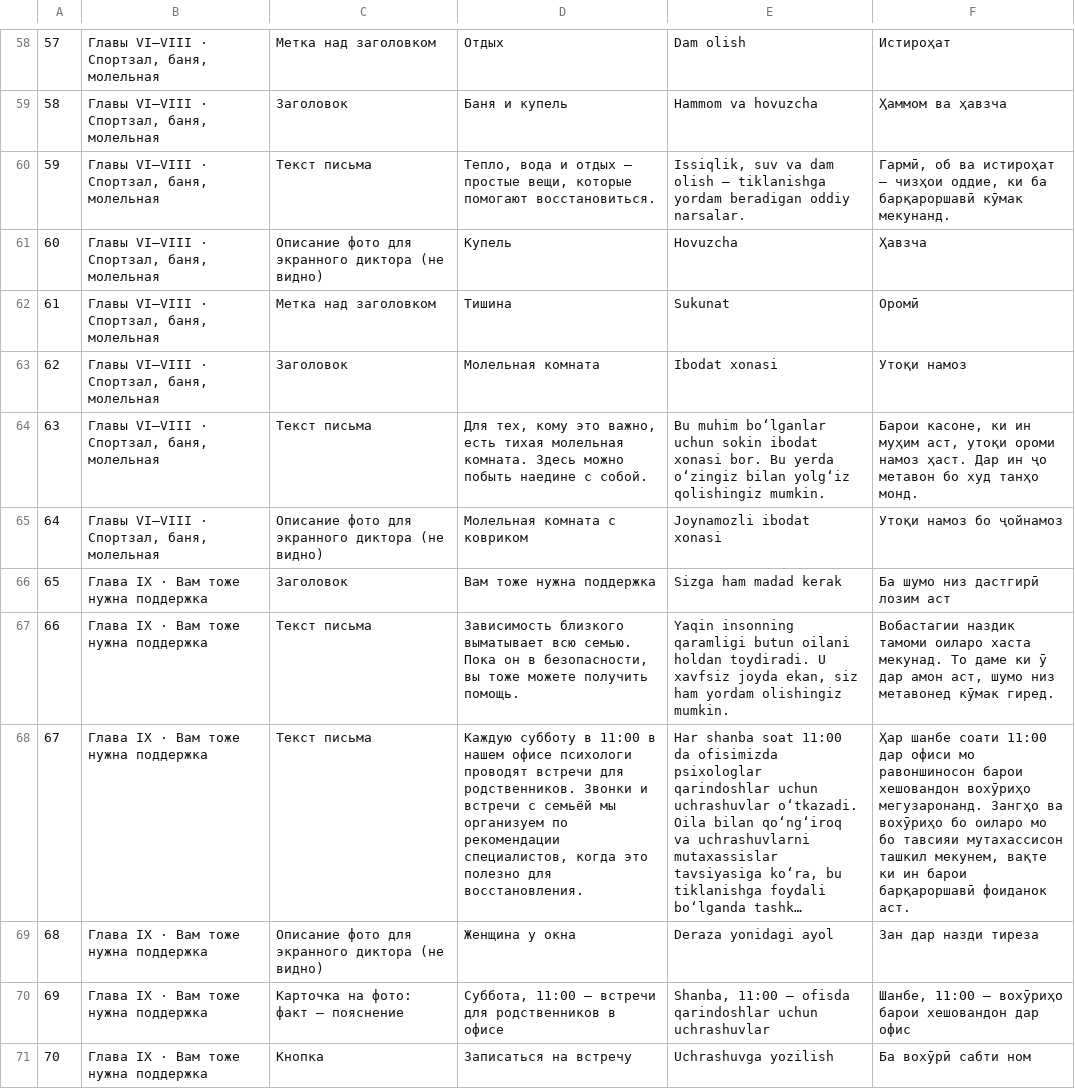
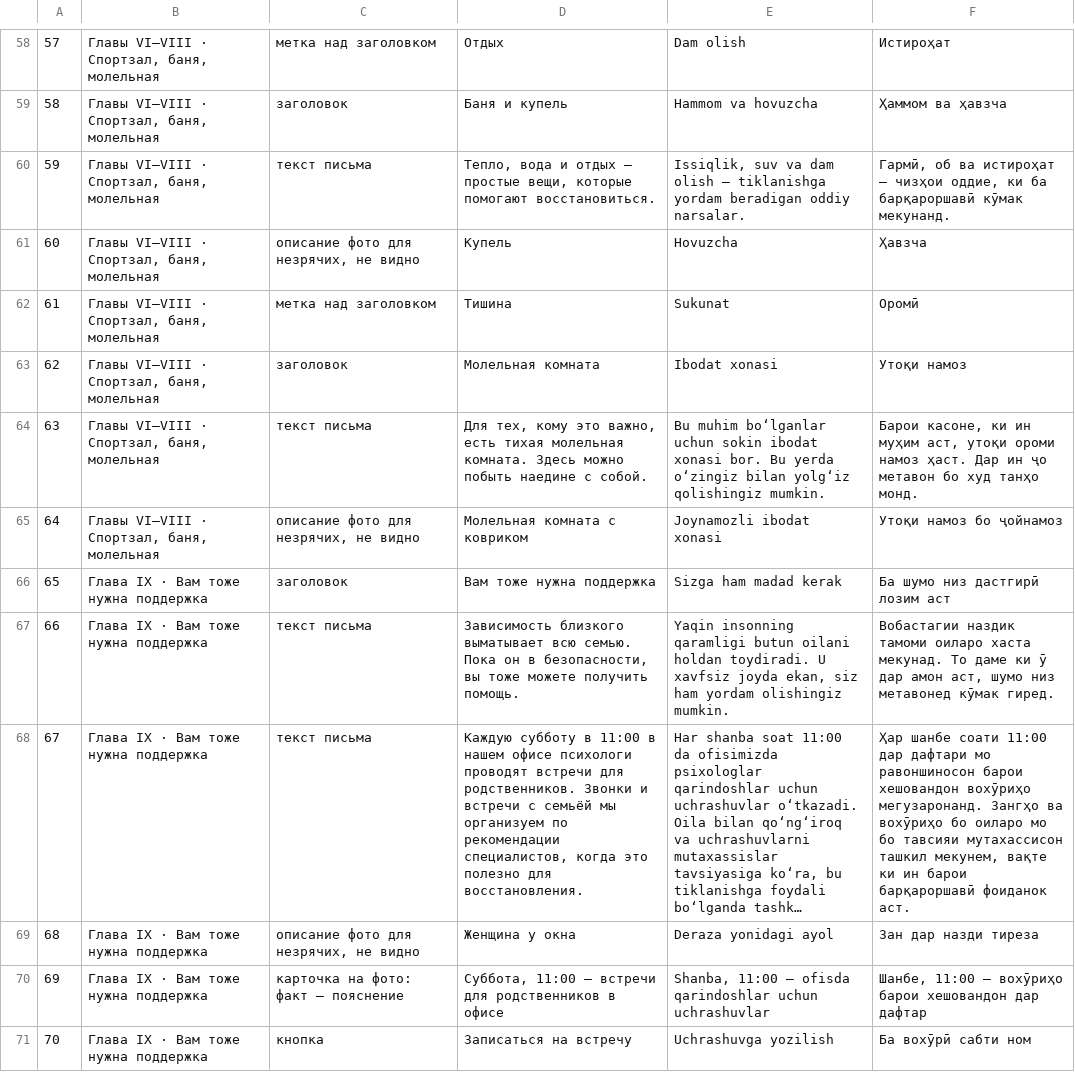
Before and after one commit to Saltsh1345/vector-site, a CSV file: .design/perevod-nehvataet-v3a.csv, drawn as a sheet; only a part is shown, gaps mark what is left out; long unchanged cells end in …; the diff covers the shown part only; the diff names each change by its address in the sheet, - before the commit and + after, or states it on an @@ line.

```diff
--- a/.design/perevod-nehvataet-v3a.csv
+++ b/.design/perevod-nehvataet-v3a.csv
-C58: Метка над заголовком
+C58: метка над заголовком
-C59: Заголовок
+C59: заголовок
-C60: Текст письма
+C60: текст письма
-C61: Описание фото для экранного диктора (не видно)
+C61: описание фото для незрячих, не видно
-C62: Метка над заголовком
+C62: метка над заголовком
-C63: Заголовок
+C63: заголовок
-C64: Текст письма
+C64: текст письма
-C65: Описание фото для экранного диктора (не видно)
+C65: описание фото для незрячих, не видно
-C66: Заголовок
+C66: заголовок
-C67:C68: Текст письма
+C67:C68: текст письма
-F68: …11:00 дар офиси мо равоншиносон…
+F68: …11:00 дар дафтари мо равоншиносон…
-C69: Описание фото для экранного диктора (не видно)
+C69: описание фото для незрячих, не видно
-C70: Карточка на фото: факт — пояснение
+C70: карточка на фото: факт — пояснение
-F70: …хешовандон дар офис
+F70: …хешовандон дар дафтар
-C71: Кнопка
+C71: кнопка
```
Also changed, not shown: 101 edited cells elsewhere in this file, 1 other file.
